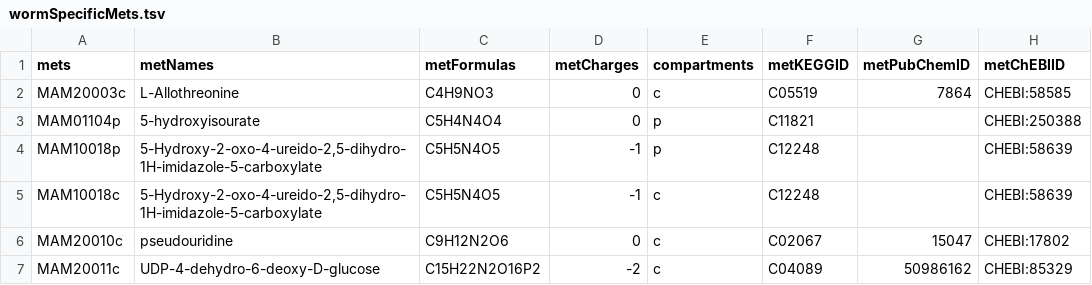
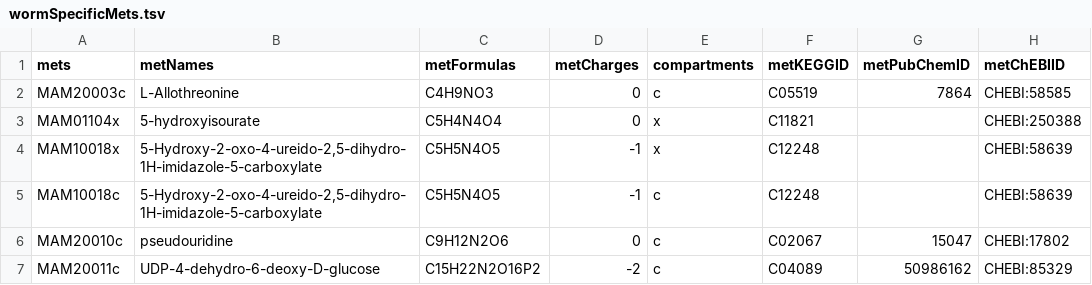
Before and after one commit to SysBioChalmers/Worm-GEM, a TSV file: data/wormSpecificMets.tsv, drawn as a sheet; only a part is shown; the diff names each change by its address in the sheet, - before the commit and + after, or states it on an @@ line.

Commit message:
fix: change compartment abbreviation p -> x
- Change compartment from p to x, this is to sync with the change made in Human-GEM PR341

```diff
--- a/data/wormSpecificMets.tsv
+++ b/data/wormSpecificMets.tsv
-A3 (mets): MAM01104p
+A3 (mets): MAM01104x
-E3:E4 (compartments): p
+E3:E4 (compartments): x
-A4 (mets): MAM10018p
+A4 (mets): MAM10018x
```
Also changed, not shown: data/wormSpecificRxns.tsv.
